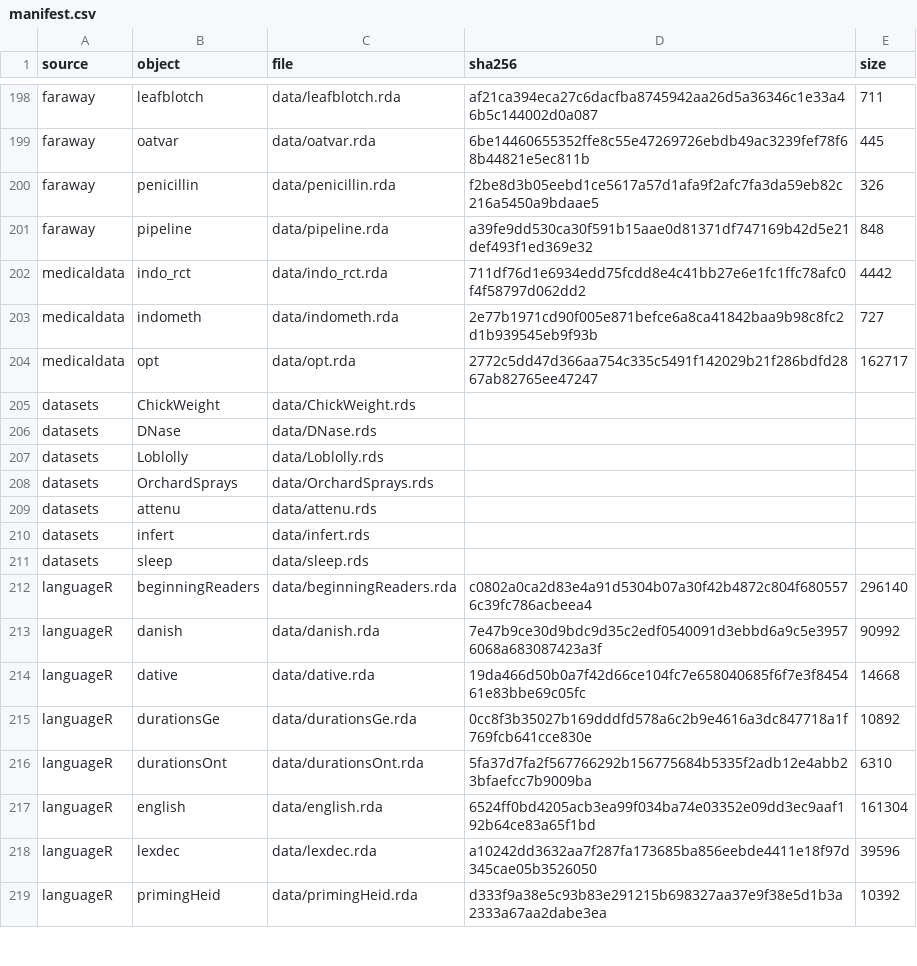
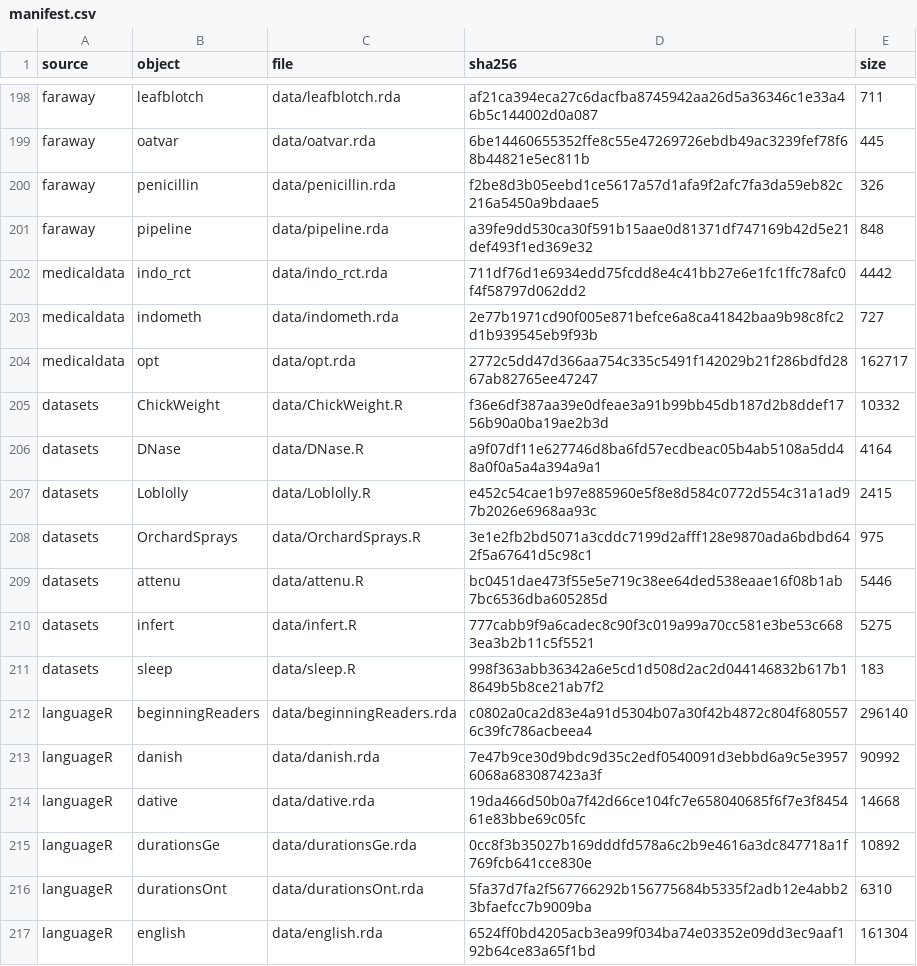
Before and after one commit to adkipnis/mixedbench, a CSV file: registry/manifest.csv, drawn as a sheet; only a part is shown, gaps mark what is left out; the shorter side is filled out with more unchanged rows.

Commit message:
Registry: the 35 agridat and base R rows re-merged under their Python readers (#8)
shards/registry_readers.csv re-submits the rows unchanged: reader rscript becomes pandas
(28 agridat rows) and deparse (7 base R rows), base R's manifest rows name data/*.R with a
digest and size, and SUMMARY.md and quantiles.yaml carry the new reader shares. No measure
changed; geepack's muscatine and plonsky_2019_osf's dd1 stay rscript until #9.

```diff
--- a/registry/manifest.csv
+++ b/registry/manifest.csv
@@ -204,9 +204,9 @@
 "medicaldata","opt","data/opt.rda","2772c5dd47d366aa754c335c5491f142029b21f286bdfd2867ab82765ee47247","162717"
-"datasets","ChickWeight","data/ChickWeight.rds","",""
-"datasets","DNase","data/DNase.rds","",""
-"datasets","Loblolly","data/Loblolly.rds","",""
-"datasets","OrchardSprays","data/OrchardSprays.rds","",""
-"datasets","attenu","data/attenu.rds","",""
-"datasets","infert","data/infert.rds","",""
-"datasets","sleep","data/sleep.rds","",""
+"datasets","ChickWeight","data/ChickWeight.R","f36e6df387aa39e0dfeae3a91b99bb45db187d2b8ddef1756b90a0ba19ae2b3d","10332"
+"datasets","DNase","data/DNase.R","a9f07df11e627746d8ba6fd57ecdbeac05b4ab5108a5dd48a0f0a5a4a394a9a1","4164"
+"datasets","Loblolly","data/Loblolly.R","e452c54cae1b97e885960e5f8e8d584c0772d554c31a1ad97b2026e6968aa93c","2415"
+"datasets","OrchardSprays","data/OrchardSprays.R","3e1e2fb2bd5071a3cddc7199d2afff128e9870ada6bdbd642f5a67641d5c98c1","975"
+"datasets","attenu","data/attenu.R","bc0451dae473f55e5e719c38ee64ded538eaae16f08b1ab7bc6536dba605285d","5446"
+"datasets","infert","data/infert.R","777cabb9f9a6cadec8c90f3c019a99a70cc581e3be53c6683ea3b2b11c5f5521","5275"
+"datasets","sleep","data/sleep.R","998f363abb36342a6e5cd1d508d2ac2d044146832b617b18649b5b8ce21ab7f2","183"
 "languageR","beginningReaders","data/beginningReaders.rda","c0802a0ca2d83e4a91d5304b07a30f42b4872c804f6805576c39fc786acbeea4","296140"
```
Also changed, not shown: registry/registry.csv, 3 other files.
